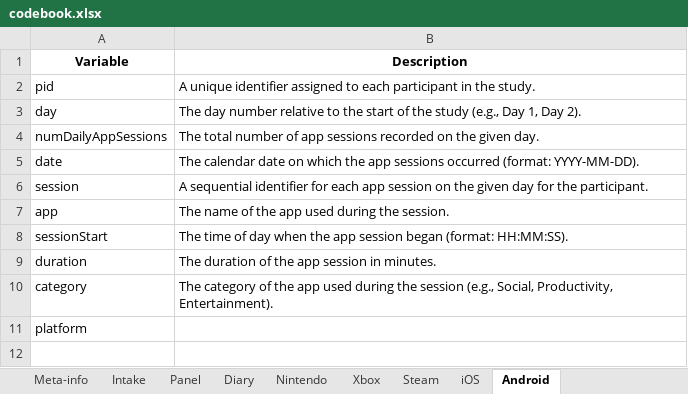
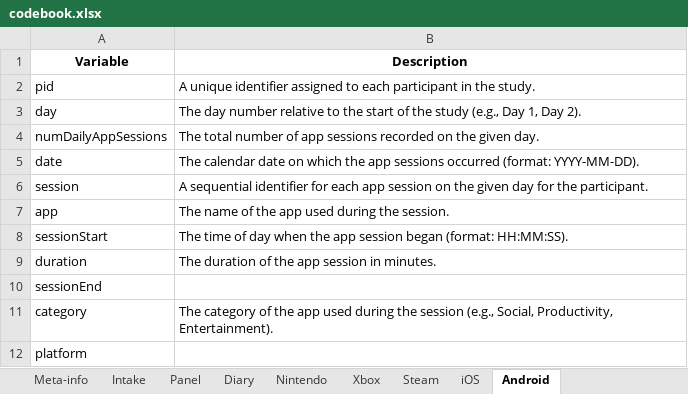
Before and after one commit to digital-wellbeing/platform-study-rr, an Excel workbook: codebook.xlsx, sheet Android, drawn as a sheet; values as stored, in another font and other column widths than the file's, no borders; the diff names each change by its address in the sheet, - before the commit and + after, or states it on an @@ line.

```diff
--- a/codebook.xlsx (sheet Android)
+++ b/codebook.xlsx (sheet Android)
+row 10: sessionEnd
```
Also changed, not shown: sheet Steam, sheet Nintendo, sheet Xbox, 6 other files.
